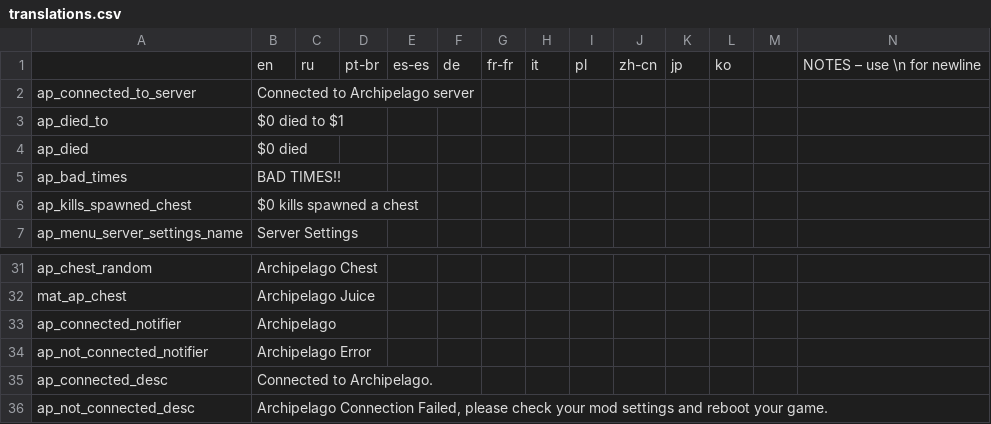
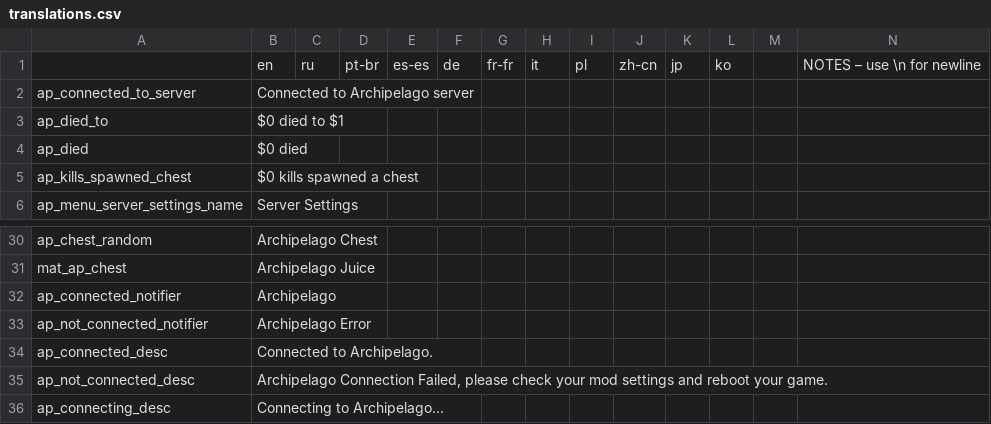
Before and after one commit to DaftBrit/NoitaArchipelago, a CSV file: data/archipelago/translations.csv, drawn as a sheet; only a part is shown, gaps mark what is left out; removed rows and columns are numbered as before the commit, all else as after; rows hold the shown columns only; the diff names each change by its address in the sheet, - before the commit and + after, or states it on an @@ line.

```diff
--- a/data/archipelago/translations.csv
+++ b/data/archipelago/translations.csv
-row 5: ap_bad_times | BAD TIMES!!
+row 36: ap_connecting_desc | Connecting to Archipelago...
```
Also changed, not shown: 13 other files.
